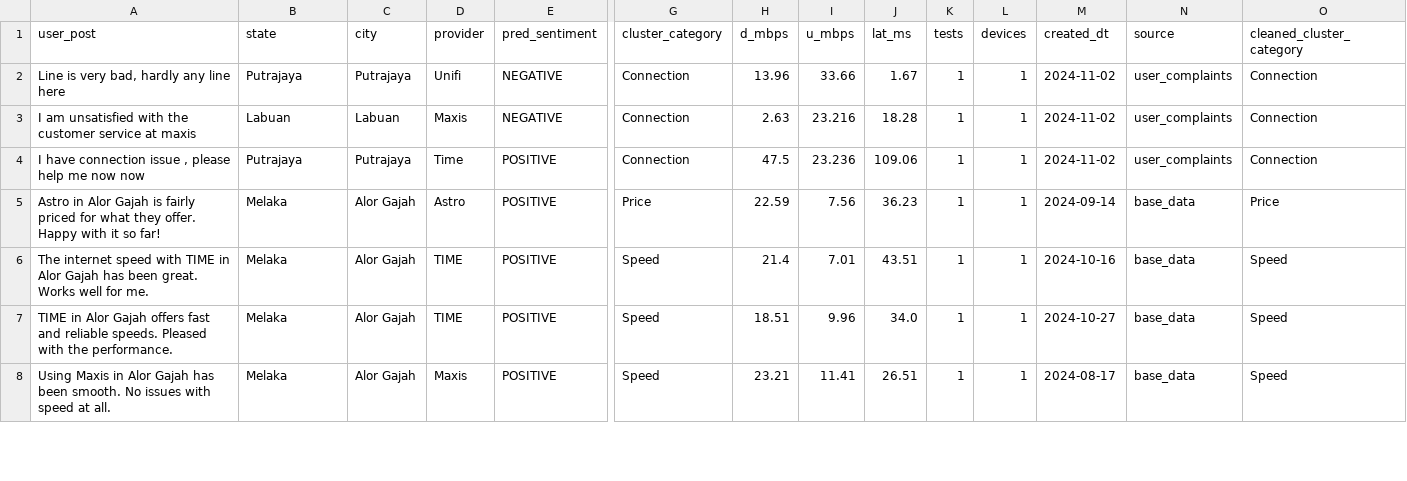
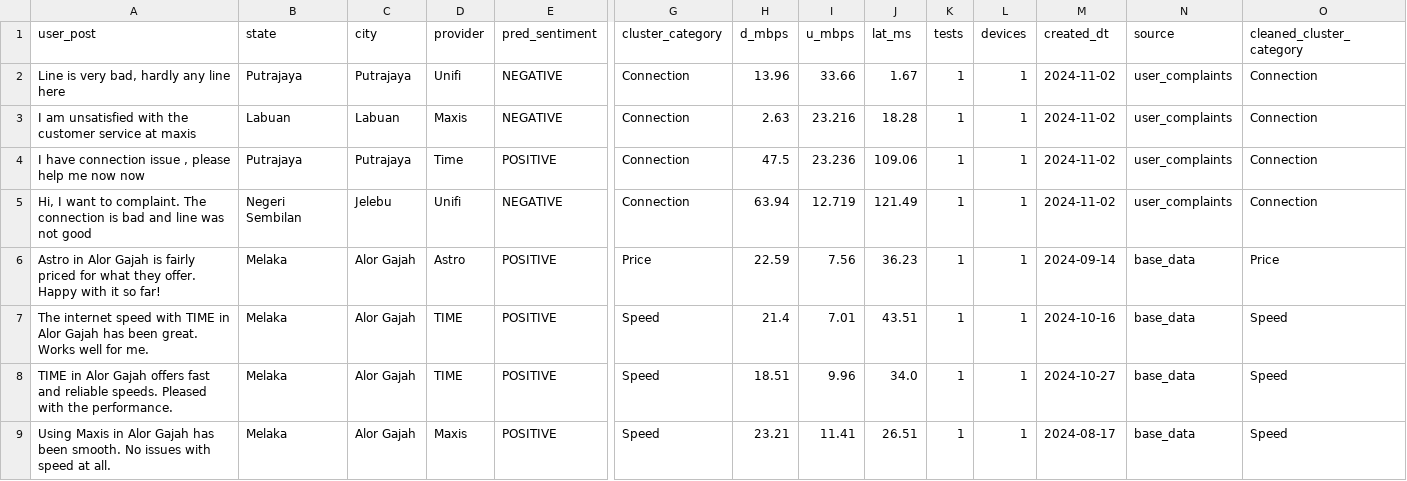
Before and after one commit to adamyangyang/test_repo, a CSV file: 02-mart/master_data.csv, drawn as a sheet; only a part is shown, gaps mark what is left out; rows hold the shown columns only; the diff names each change by its address in the sheet, - before the commit and + after, or states it on an @@ line.

```diff
--- a/02-mart/master_data.csv
+++ b/02-mart/master_data.csv
+row 5: Hi, I want to complaint. The connection is bad and line was not good | Negeri Sembilan | Jelebu | Unifi | NEGATIVE | Connection | 63.94 | 12.719 | 121.49 | 1 | 1 | 2024-11-02 | user_complaints | Connection
```
